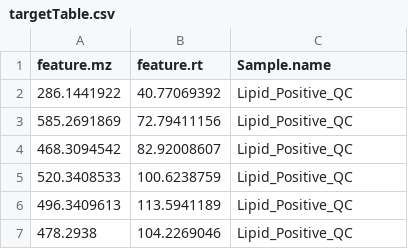
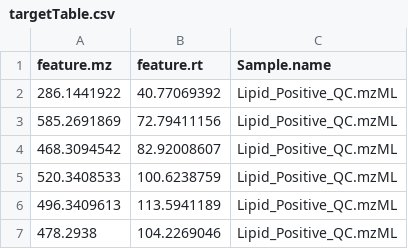
Before and after one commit to gggraca/MetaboAnnotatoR, a CSV file: inst/targetTable.csv, drawn as a sheet.

Commit message:
.mzML extension added to sample name

```diff
--- a/inst/targetTable.csv
+++ b/inst/targetTable.csv
@@ -1,7 +1,7 @@
 feature.mz,feature.rt,Sample.name
-286.1441922,40.77069392,Lipid_Positive_QC
-585.2691869,72.79411156,Lipid_Positive_QC
-468.3094542,82.92008607,Lipid_Positive_QC
-520.3408533,100.6238759,Lipid_Positive_QC
-496.3409613,113.5941189,Lipid_Positive_QC
-478.2938,104.2269046,Lipid_Positive_QC
+286.1441922,40.77069392,Lipid_Positive_QC.mzML
+585.2691869,72.79411156,Lipid_Positive_QC.mzML
+468.3094542,82.92008607,Lipid_Positive_QC.mzML
+520.3408533,100.6238759,Lipid_Positive_QC.mzML
+496.3409613,113.5941189,Lipid_Positive_QC.mzML
+478.2938,104.2269046,Lipid_Positive_QC.mzML
```
